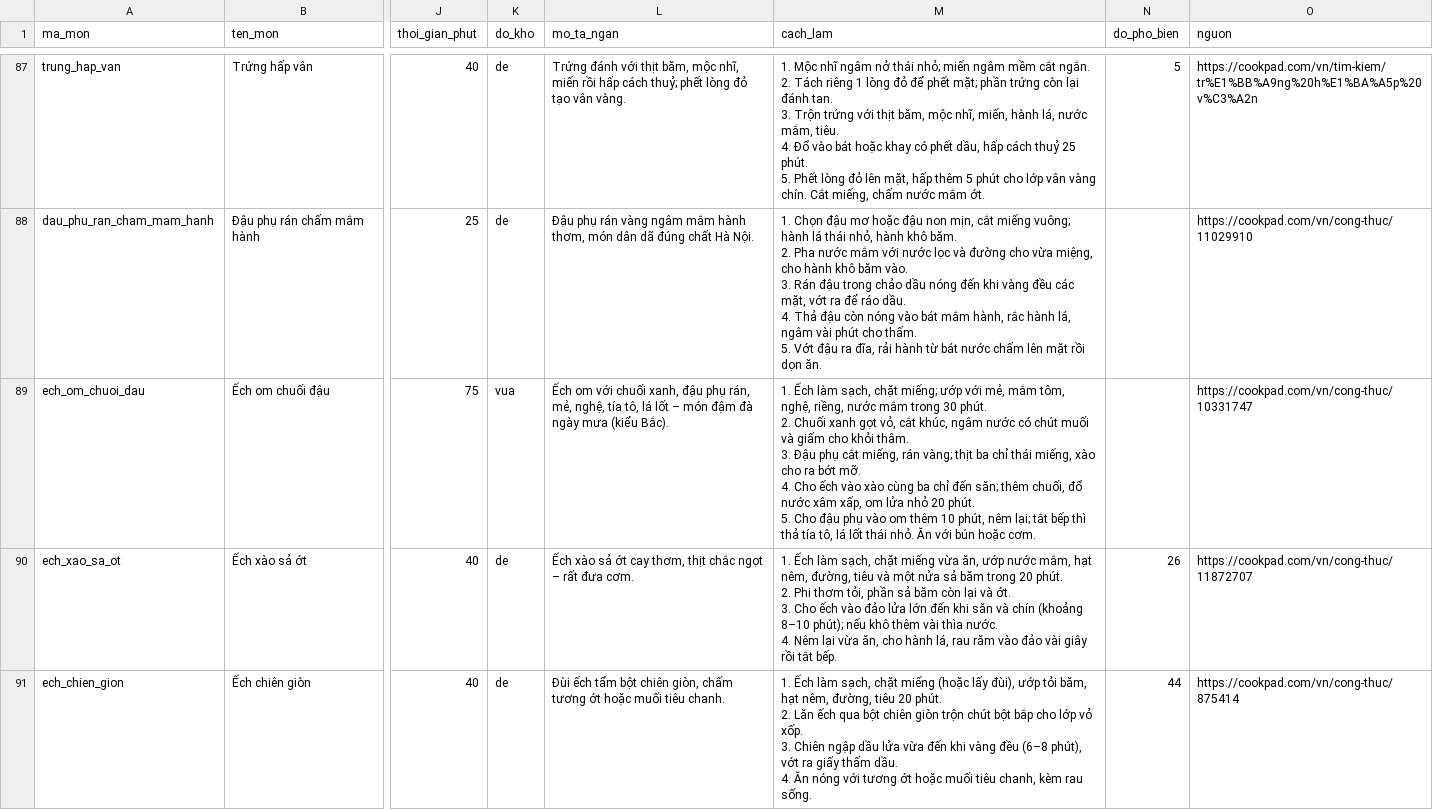
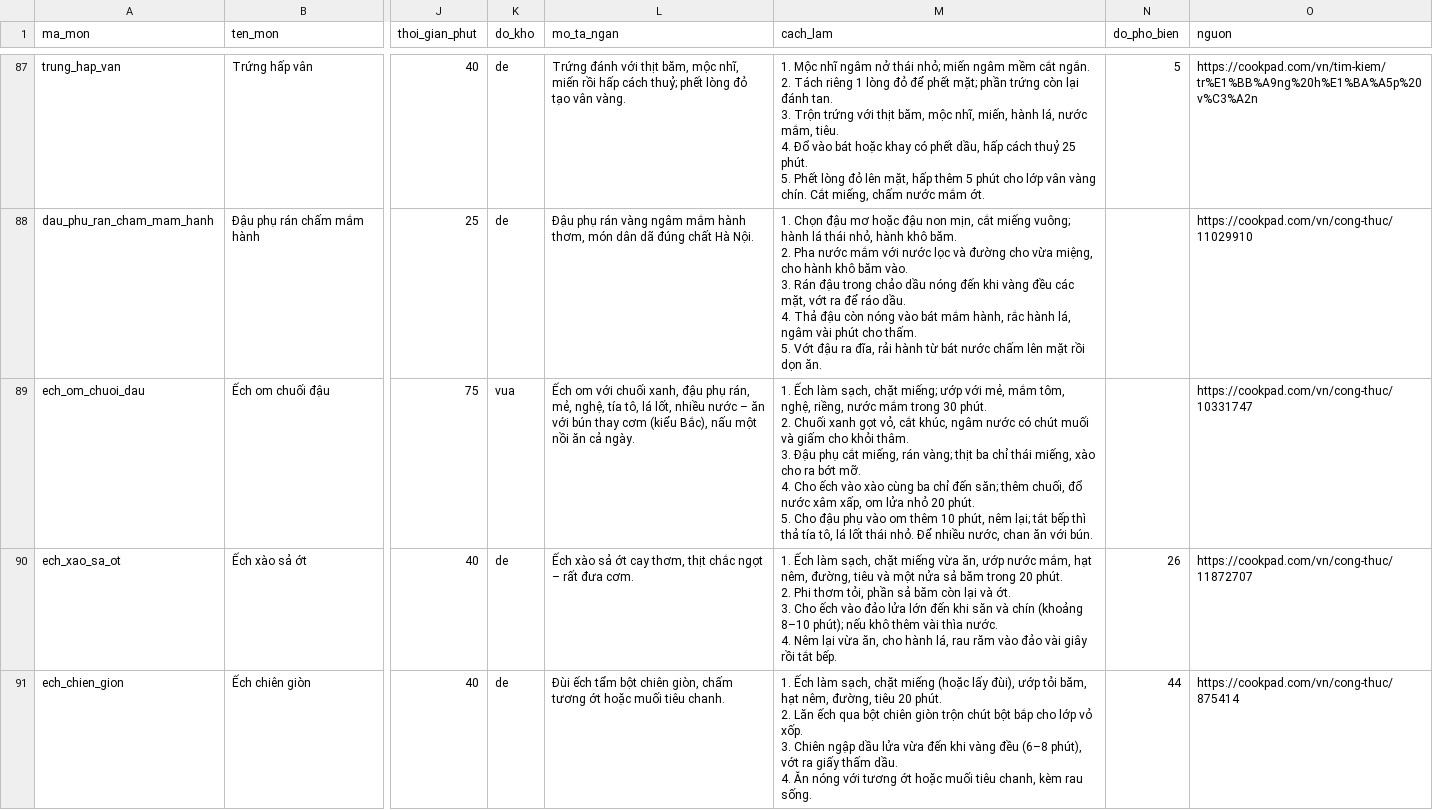
Before and after one commit to quaitinh/ca-chef, a CSV file: data/de_xuat/mon_an_moi.csv, drawn as a sheet; only a part is shown, gaps mark what is left out; the diff names each change by its address in the sheet, - before the commit and + after, or states it on an @@ line.

```diff
--- a/data/de_xuat/mon_an_moi.csv
+++ b/data/de_xuat/mon_an_moi.csv
-L89 (mo_ta_ngan): …tô, lá lốt – món đậm đà ngày mưa (kiểu Bắc).
+L89 (mo_ta_ngan): …tô, lá lốt, nhiều nước – ăn với bún thay cơm (kiểu Bắc), nấu một nồi ăn cả ngày.
-M89 (cach_lam): …thái nhỏ. Ăn với bún hoặc cơm.
+M89 (cach_lam): …thái nhỏ. Để nhiều nước, chan ăn với bún.
```
Also changed, not shown: data/de_xuat/mon_nguyen_lieu_moi.csv, 3 other files.
